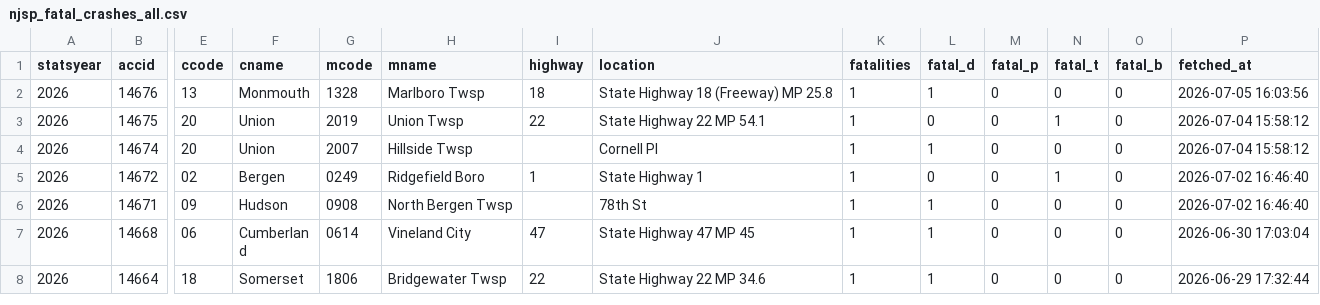
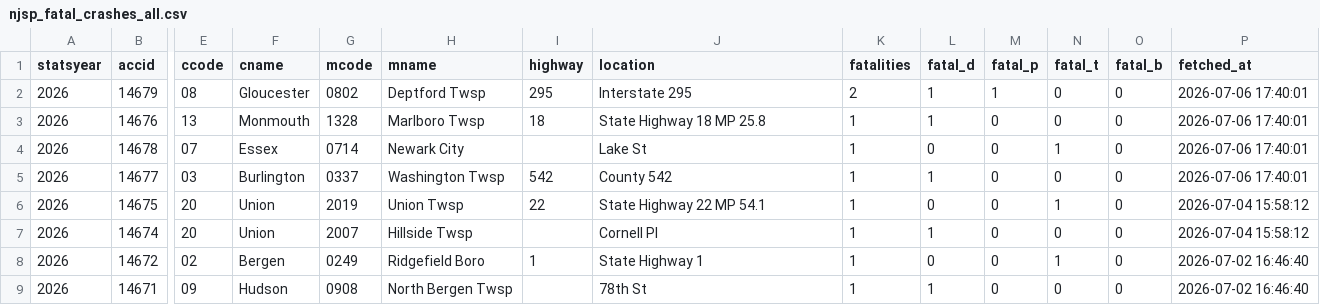
Before and after one commit to unneccesary-roughage/nj-crashes, a CSV file: exports/njsp_fatal_crashes_all.csv, drawn as a sheet; only a part is shown, gaps mark what is left out; the shorter side is filled out with more unchanged rows; addresses are those after the commit; rows hold the shown columns only; the diff names each change by its address in the sheet, - before the commit and + after, or states it on an @@ line.

```diff
--- a/exports/njsp_fatal_crashes_all.csv
+++ b/exports/njsp_fatal_crashes_all.csv
+row 2: 2026 | 14679 | 08 | Gloucester | 0802 | Deptford Twsp | 295 | Interstate 295 | 2 | 1 | 1 | 0 | 0 | 2026-07-06 17:40:01
-J3 (location): State Highway 18 (Freeway) MP 25.8
+J3 (location): State Highway 18 MP 25.8
-P3 (fetched_at): 2026-07-05 16:03:56
+P3 (fetched_at): 2026-07-06 17:40:01
+row 4: 2026 | 14678 | 07 | Essex | 0714 | Newark City |  | Lake St | 1 | 0 | 0 | 1 | 0 | 2026-07-06 17:40:01
+row 5: 2026 | 14677 | 03 | Burlington | 0337 | Washington Twsp | 542 | County 542 | 1 | 1 | 0 | 0 | 0 | 2026-07-06 17:40:01
```
Also changed, not shown: 5 other files.
